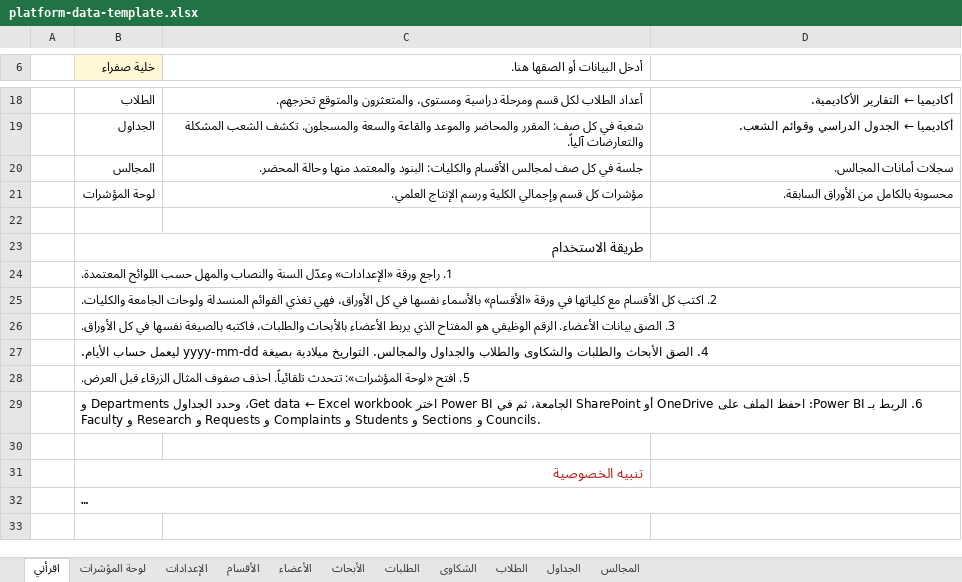
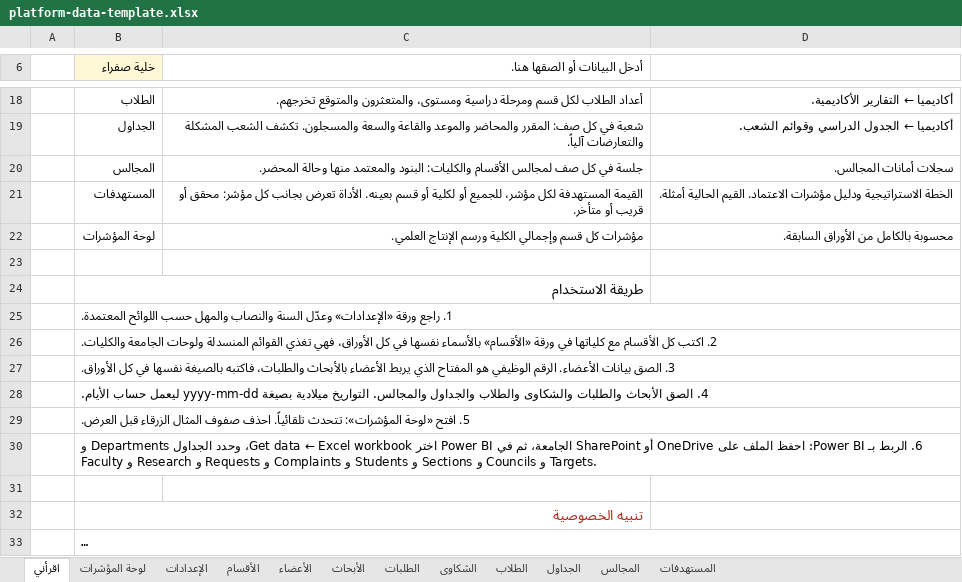
Before and after one commit to mrzahialqarni-arch/college-platform, an Excel workbook: template/platform-data-template.xlsx, sheet اقرأني, drawn as a sheet; only a part is shown, gaps mark what is left out; long unchanged cells end in …; values as stored, in another font and other column widths than the file's, no borders; addresses are those after the commit; the diff names each change by its address in the sheet, - before the commit and + after, or states it on an @@ line.

```diff
--- a/template/platform-data-template.xlsx (sheet اقرأني)
+++ b/template/platform-data-template.xlsx (sheet اقرأني)
+sheet tab: المستهدفات
+row 21:  | المستهدفات | القيمة المستهدفة لكل مؤشر، للجميع أو لكلية أو قسم بعينه. الأداة تعرض بجانب كل مؤشر: محقق أو قريب أو متأخر. | الخطة الاستراتيجية ودليل مؤشرات الاعتماد. القيم الحالية أمثلة.
-B30 (خلية صفراء): …Sections و Councils.
+B30 (خلية صفراء): …Sections و Councils و Targets.
```
Also changed, not shown: 2 other files.
